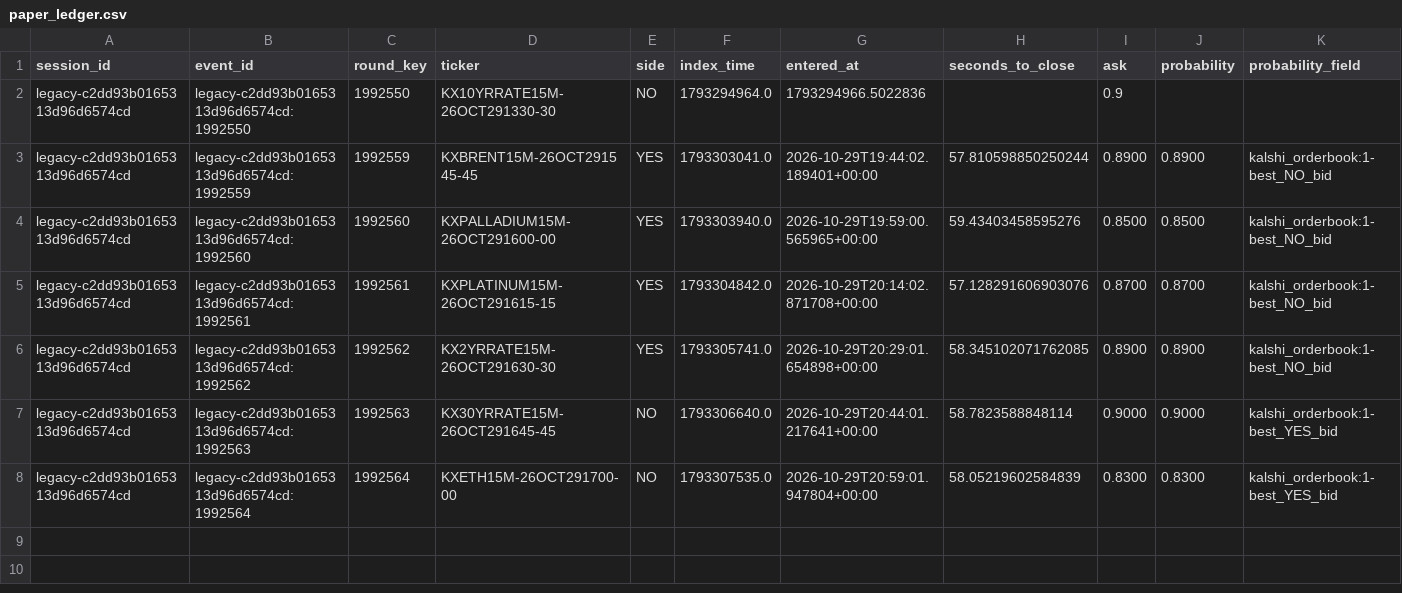
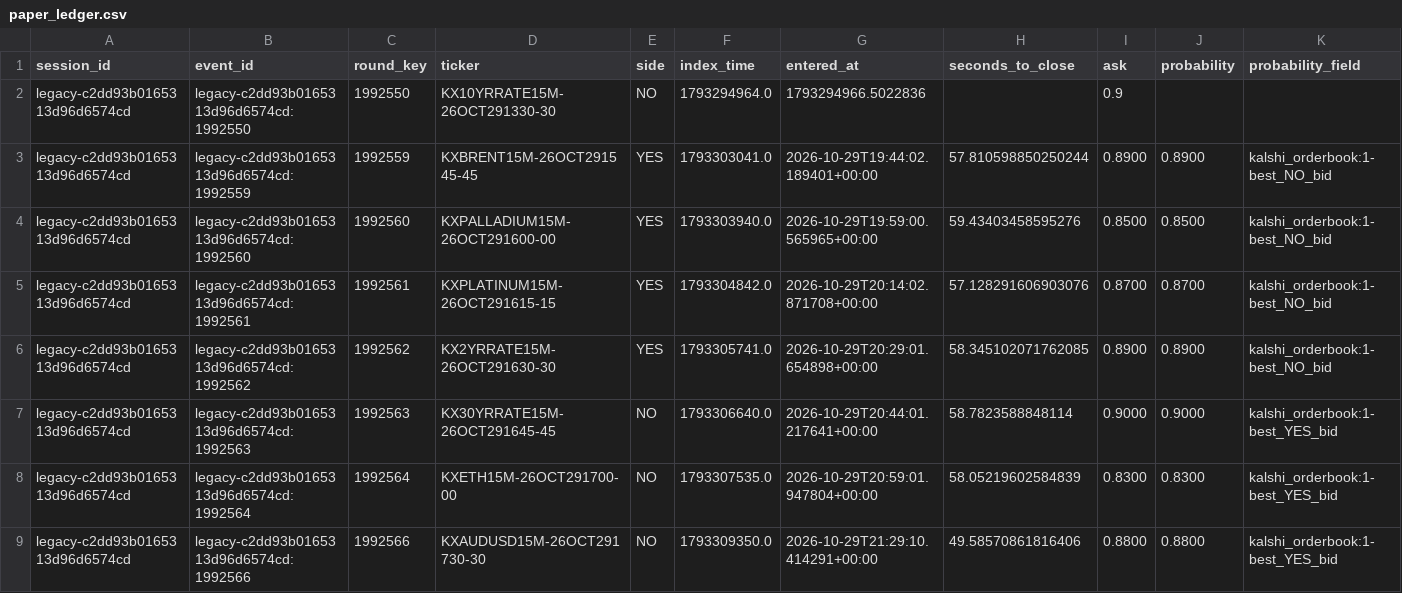
Before and after one commit to websitecontact91-sys/kalshi-paper-trading-bot, a CSV file: paper_ledger.csv, drawn as a sheet; only a part is shown; rows hold the shown columns only; the diff names each change by its address in the sheet, - before the commit and + after, or states it on an @@ line.

Commit message:
Persist simulated paper state and ledger

```diff
--- a/paper_ledger.csv
+++ b/paper_ledger.csv
+row 9: legacy-c2dd93b0165313d96d6574cd | legacy-c2dd93b0165313d96d6574cd:1992566 | 1992566 | KXAUDUSD15M-26OCT291730-30 | NO | 1793309350.0 | 2026-10-29T21:29:10.414291+00:00 | 49.58570861816406 | 0.8800 | 0.8800 | kalshi_orderbook:1-best_YES_bid
```
Also changed, not shown: 1 other file.
